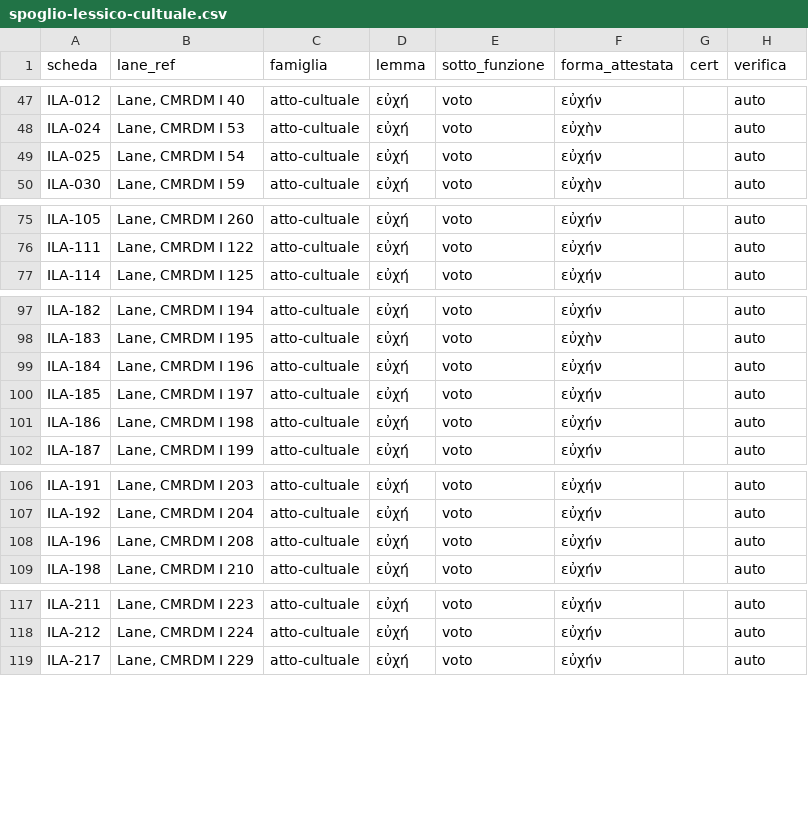
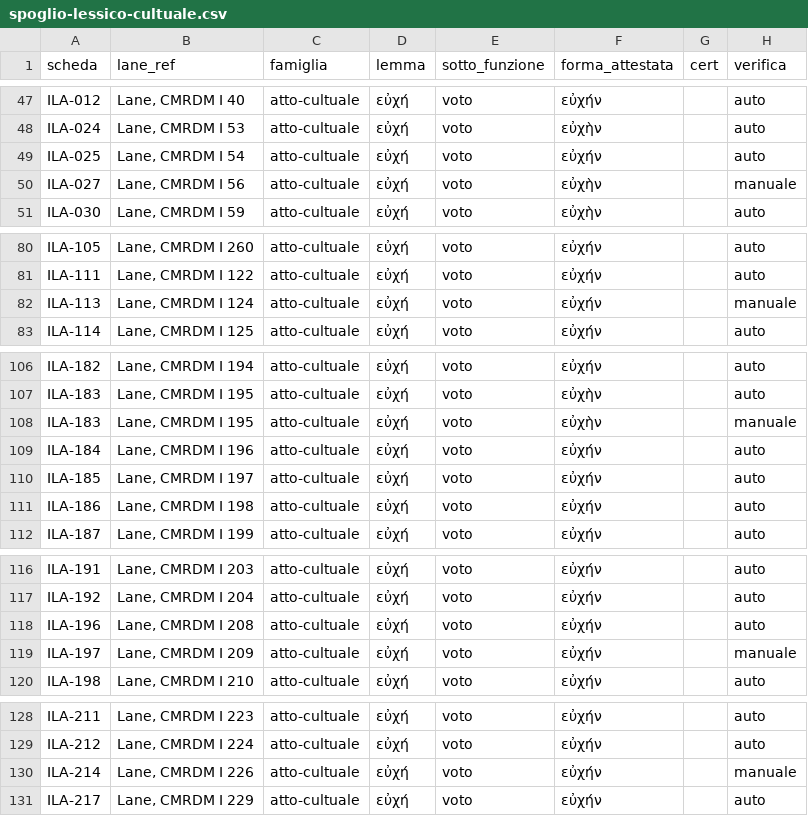
Before and after one commit to Gregoee2002/ILA---INTERFACE, a CSV file: docs/spoglio-lessico-cultuale.csv, drawn as a sheet; only a part is shown, gaps mark what is left out; the diff covers the shown part only.

```diff
--- a/docs/spoglio-lessico-cultuale.csv
+++ b/docs/spoglio-lessico-cultuale.csv
@@ -49,2 +49,3 @@ ILA-024,"Lane, CMRDM I 53",atto-cultuale,εὐχή,voto,εὐχὴν,,auto
 ILA-025,"Lane, CMRDM I 54",atto-cultuale,εὐχή,voto,εὐχήν,,auto
+ILA-027,"Lane, CMRDM I 56",atto-cultuale,εὐχή,voto,εὐχὴν,,manuale
 ILA-030,"Lane, CMRDM I 59",atto-cultuale,εὐχή,voto,εὐχὴν,,auto
@@ -76,2 +81,3 @@ ILA-105,"Lane, CMRDM I 260",atto-cultuale,εὐχή,voto,εὐχήν,,auto
 ILA-111,"Lane, CMRDM I 122",atto-cultuale,εὐχή,voto,εὐχήν,,auto
+ILA-113,"Lane, CMRDM I 124",atto-cultuale,εὐχή,voto,εὐχήν,,manuale
 ILA-114,"Lane, CMRDM I 125",atto-cultuale,εὐχή,voto,εὐχήν,,auto
@@ -98,2 +107,3 @@ ILA-182,"Lane, CMRDM I 194",atto-cultuale,εὐχή,voto,εὐχήν,,auto
 ILA-183,"Lane, CMRDM I 195",atto-cultuale,εὐχή,voto,εὐχὴν,,auto
+ILA-183,"Lane, CMRDM I 195",atto-cultuale,εὐχή,voto,εὐχὴν,,manuale
 ILA-184,"Lane, CMRDM I 196",atto-cultuale,εὐχή,voto,εὐχήν,,auto
@@ -108,2 +118,3 @@ ILA-192,"Lane, CMRDM I 204",atto-cultuale,εὐχή,voto,εὐχήν,,auto
 ILA-196,"Lane, CMRDM I 208",atto-cultuale,εὐχή,voto,εὐχήν,,auto
+ILA-197,"Lane, CMRDM I 209",atto-cultuale,εὐχή,voto,εὐχήν,,manuale
 ILA-198,"Lane, CMRDM I 210",atto-cultuale,εὐχή,voto,εὐχήν,,auto
@@ -118,2 +129,3 @@ ILA-211,"Lane, CMRDM I 223",atto-cultuale,εὐχή,voto,εὐχήν,,auto
 ILA-212,"Lane, CMRDM I 224",atto-cultuale,εὐχή,voto,εὐχήν,,auto
+ILA-214,"Lane, CMRDM I 226",atto-cultuale,εὐχή,voto,εὐχήν,,manuale
 ILA-217,"Lane, CMRDM I 229",atto-cultuale,εὐχή,voto,εὐχήν,,auto
```
Also changed, not shown: 13 added rows elsewhere in this file.
